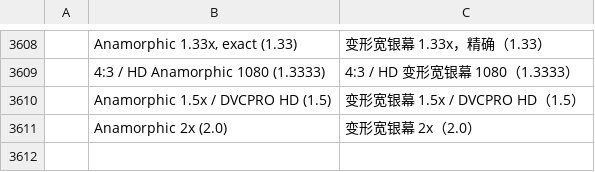
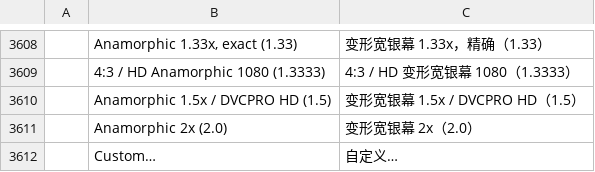
Before and after one commit to admbe/filmcraft, a TSV file: crates/ui-egui/src/i18n/zh-cn.tsv, drawn as a sheet; only a part is shown, gaps mark what is left out.

```diff
--- a/crates/ui-egui/src/i18n/zh-cn.tsv
+++ b/crates/ui-egui/src/i18n/zh-cn.tsv
@@ -3611 +3611,2 @@
 	Anamorphic 2x (2.0)	变形宽银幕 2x（2.0）
+	Custom…	自定义…
```
Also changed, not shown: crates/ui-egui/src/i18n/es.tsv, crates/ui-egui/src/i18n/ja.tsv, 7 other files.
